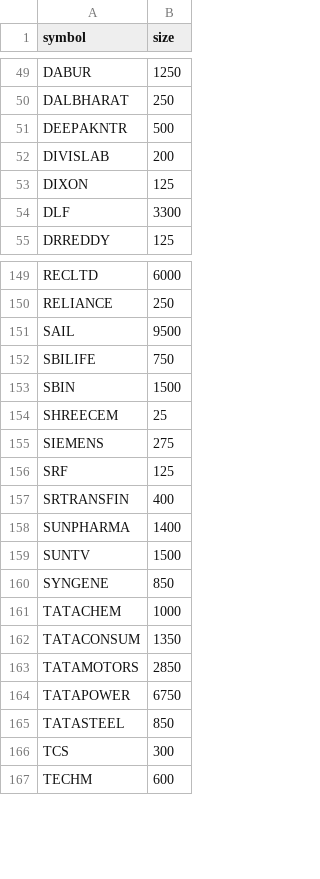
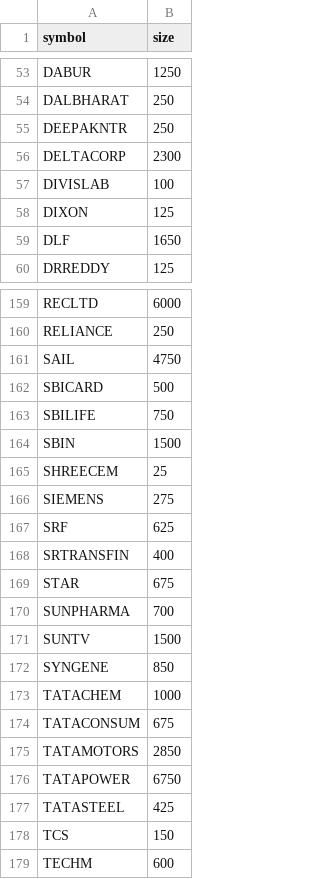
Before and after one commit to pradeepjindal/nse-ml-2021, a CSV file: src/option/fm-lots.csv, drawn as a sheet; only a part is shown, gaps mark what is left out; the diff covers the shown part only.

```diff
--- a/src/option/fm-lots.csv
+++ b/src/option/fm-lots.csv
@@ -50,6 +54,7 @@ DABUR,1250
 DALBHARAT,250
-DEEPAKNTR,500
-DIVISLAB,200
+DEEPAKNTR,250
+DELTACORP,2300
+DIVISLAB,100
 DIXON,125
-DLF,3300
+DLF,1650
 DRREDDY,125
@@ -150,3 +160,4 @@ RECLTD,6000
 RELIANCE,250
-SAIL,9500
+SAIL,4750
+SBICARD,500
 SBILIFE,750
@@ -155,5 +166,6 @@ SHREECEM,25
 SIEMENS,275
-SRF,125
+SRF,625
 SRTRANSFIN,400
-SUNPHARMA,1400
+STAR,675
+SUNPHARMA,700
 SUNTV,1500
@@ -161,7 +173,7 @@ SYNGENE,850
 TATACHEM,1000
-TATACONSUM,1350
+TATACONSUM,675
 TATAMOTORS,2850
 TATAPOWER,6750
-TATASTEEL,850
-TCS,300
+TATASTEEL,425
+TCS,150
 TECHM,600
```
Also changed, not shown: 7 added rows, 5 moved rows and 30 edited cells elsewhere in this file, 22 other files.
